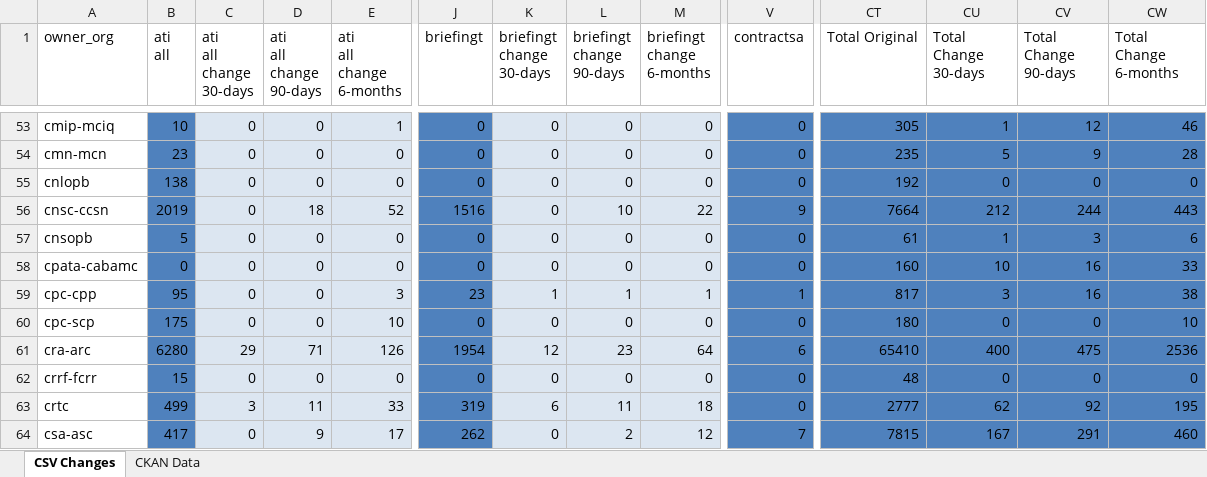
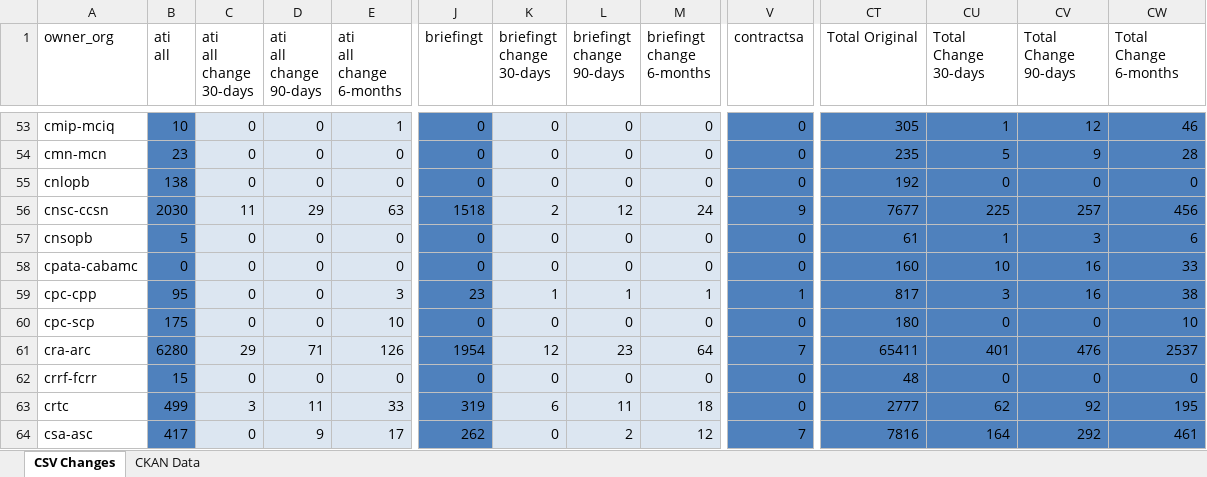
Before and after one commit to PatLittle/analytics-corporate-reporting, an Excel workbook: PD_CHANGES_RPT/PD_Activity.xlsx, sheet CSV Changes, drawn as a sheet; only a part is shown, gaps mark what is left out; values as stored, in another font and other column widths than the file's, no borders; the diff covers the shown part only; the diff names each change by its address in the sheet, - before the commit and + after, or states it on an @@ line.

```diff
--- a/PD_CHANGES_RPT/PD_Activity.xlsx (sheet CSV Changes)
+++ b/PD_CHANGES_RPT/PD_Activity.xlsx (sheet CSV Changes)
-B56 (ati all): 2019
+B56 (ati all): 2030
-C56 (ati all change 30-days): 0
+C56 (ati all change 30-days): 11
-D56 (ati all change 90-days): 18
+D56 (ati all change 90-days): 29
-E56 (ati all change 6-months): 52
+E56 (ati all change 6-months): 63
-J56 (briefingt): 1516
+J56 (briefingt): 1518
-K56 (briefingt change 30-days): 0
+K56 (briefingt change 30-days): 2
-L56 (briefingt change 90-days): 10
+L56 (briefingt change 90-days): 12
-M56 (briefingt change 6-months): 22
+M56 (briefingt change 6-months): 24
-CT56 (Total Original): 7664
+CT56 (Total Original): 7677
-CU56 (Total Change 30-days): 212
+CU56 (Total Change 30-days): 225
-CV56 (Total Change 90-days): 244
+CV56 (Total Change 90-days): 257
-CW56 (Total Change 6-months): 443
+CW56 (Total Change 6-months): 456
-V61 (contractsa): 6
+V61 (contractsa): 7
-CT61 (Total Original): 65410
+CT61 (Total Original): 65411
-CU61 (Total Change 30-days): 400
+CU61 (Total Change 30-days): 401
-CV61 (Total Change 90-days): 475
+CV61 (Total Change 90-days): 476
-CW61 (Total Change 6-months): 2536
+CW61 (Total Change 6-months): 2537
-CT64 (Total Original): 7815
+CT64 (Total Original): 7816
-CU64 (Total Change 30-days): 167
+CU64 (Total Change 30-days): 164
-CV64 (Total Change 90-days): 291
+CV64 (Total Change 90-days): 292
-CW64 (Total Change 6-months): 460
+CW64 (Total Change 6-months): 461
```
Also changed, not shown: 645 edited cells elsewhere in this sheet, sheet CKAN Data, 2 other files.
